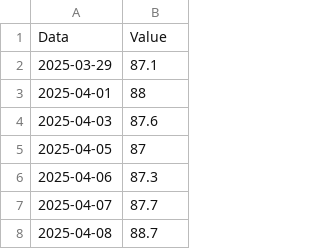
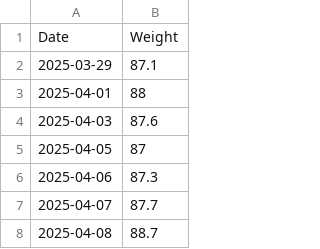
Before and after one commit to Nemexia/weight-tracker, a CSV file: data.csv, drawn as a sheet; only a part is shown.

Commit message:
Fix data.csv header

```diff
--- a/data.csv
+++ b/data.csv
@@ -1,2 +1,2 @@
-Data,Value
+Date,Weight
 2025-03-29,87.1
```
